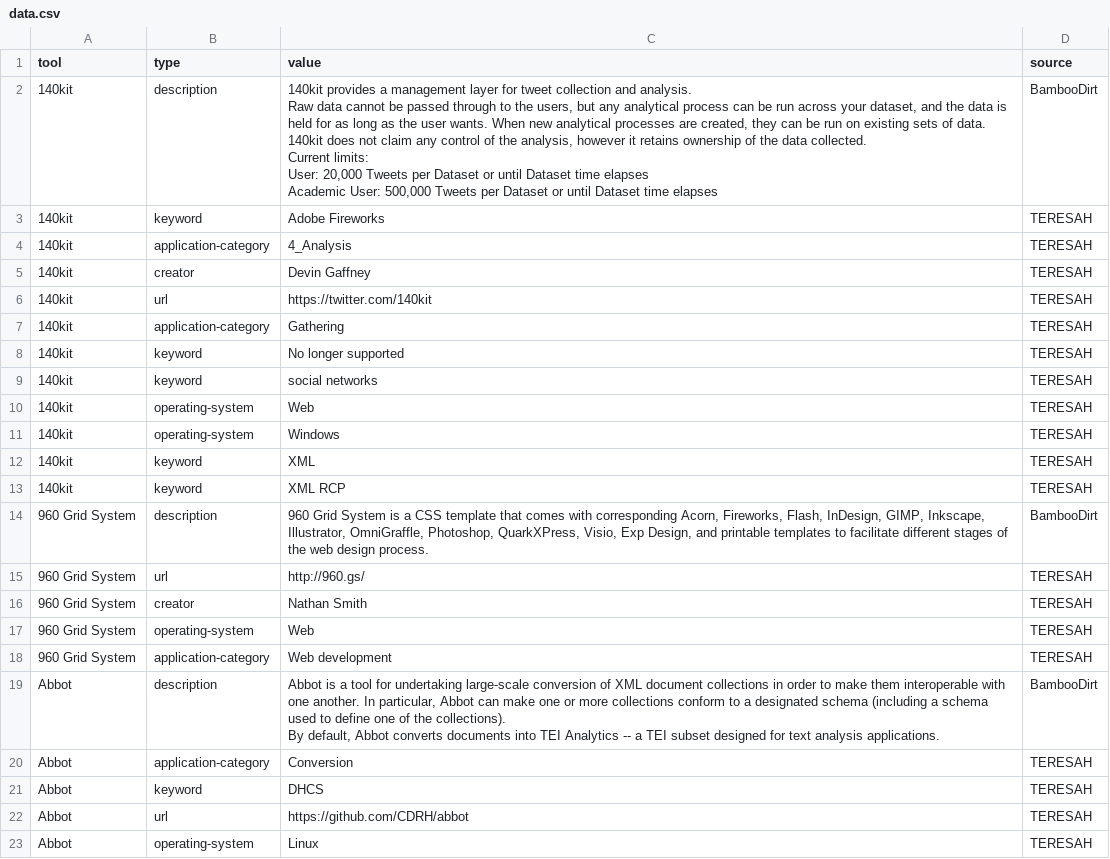
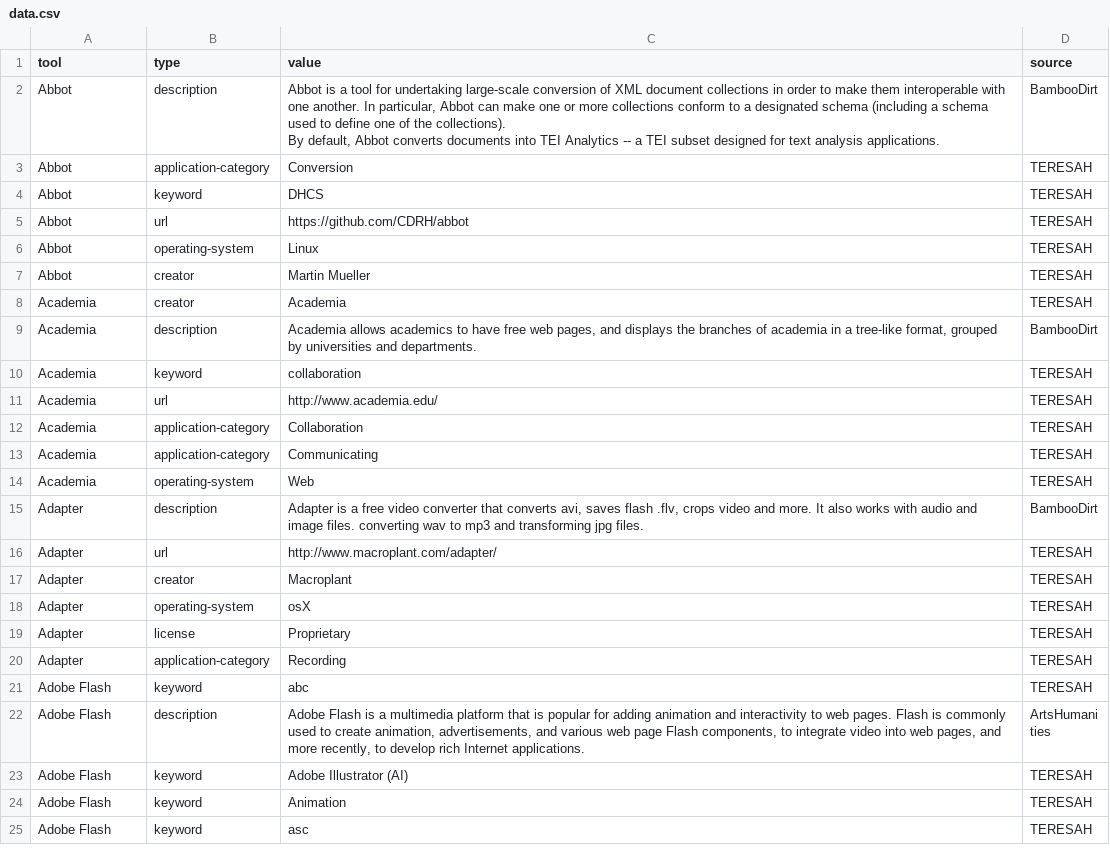
Before and after one commit to DARIAH-ERIC/TERESAH, a CSV file: app/database/seeds/data/data.csv, drawn as a sheet; only a part is shown; the shorter side is filled out with more unchanged rows; ↵ is a line break in a cell; the diff names each change by its address in the sheet, - before the commit and + after, or states it on an @@ line.

Commit message:
Continue cleaning up data tools

```diff
--- a/app/database/seeds/data/data.csv
+++ b/app/database/seeds/data/data.csv
-row 2: 140kit | description | 140kit provides a management layer for tweet collection and analysis. ↵ Raw data cannot be passed through to the users, but any analytical process can be run across your dataset, and the data is held for as long as the user wants. When new analytical processes are created, they can be run on existing sets of data. 140kit does not claim any control of the analysis, however it retains ownership of the data collected. ↵ Current limits: ↵ User: 20,000 Tweets per Dataset or until Dataset time elapses ↵ Academic User: 500,000 Tweets per Dataset or until Dataset time elapses | BambooDirt
-row 3: 140kit | keyword | Adobe Fireworks | TERESAH
-row 4: 140kit | application-category | 4_Analysis | TERESAH
-row 5: 140kit | creator | Devin Gaffney | TERESAH
-row 6: 140kit | url | https://twitter.com/140kit | TERESAH
-row 7: 140kit | application-category | Gathering | TERESAH
-row 8: 140kit | keyword | No longer supported | TERESAH
-row 9: 140kit | keyword | social networks | TERESAH
-row 10: 140kit | operating-system | Web | TERESAH
-row 11: 140kit | operating-system | Windows | TERESAH
-row 12: 140kit | keyword | XML | TERESAH
-row 13: 140kit | keyword | XML RCP | TERESAH
-row 14: 960 Grid System | description | 960 Grid System is a CSS template that comes with corresponding Acorn, Fireworks, Flash, InDesign, GIMP, Inkscape, Illustrator, OmniGraffle, Photoshop, QuarkXPress, Visio, Exp Design, and printable templates to facilitate different stages of the web design process. | BambooDirt
-row 15: 960 Grid System | url | http://960.gs/ | TERESAH
-row 16: 960 Grid System | creator | Nathan Smith | TERESAH
-row 17: 960 Grid System | operating-system | Web | TERESAH
-row 18: 960 Grid System | application-category | Web development | TERESAH
```
Also changed, not shown: app/database/seeds/data/data_delete.csv.
